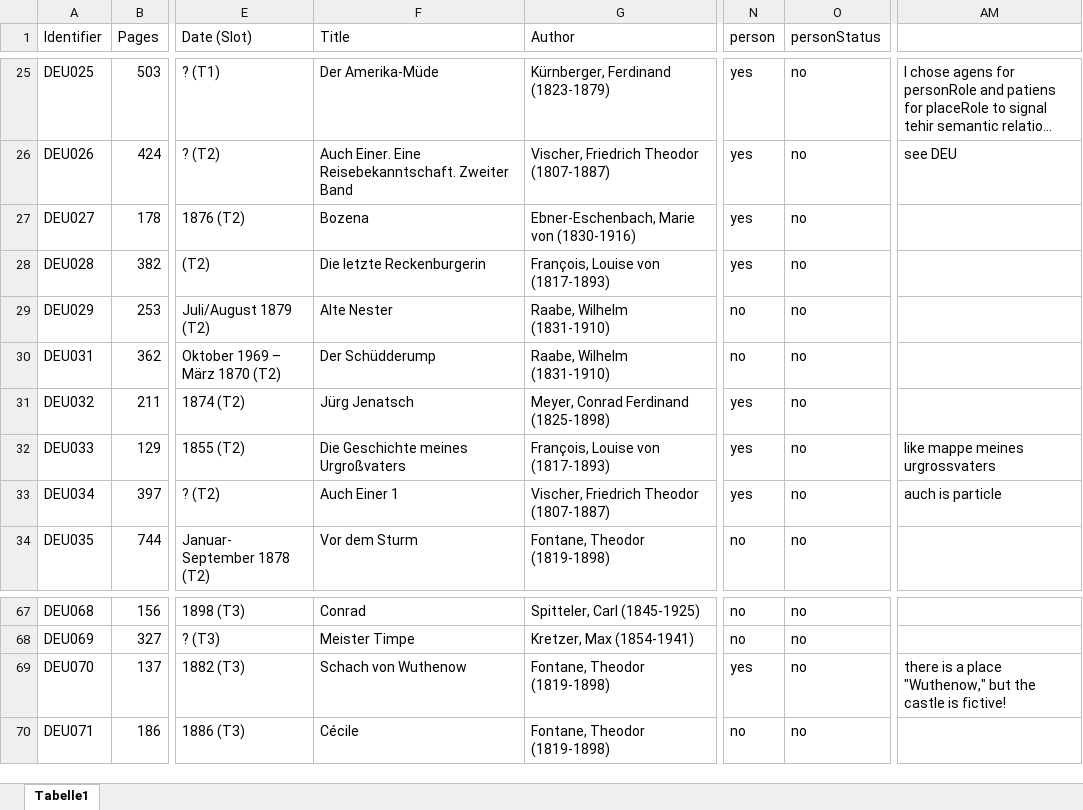
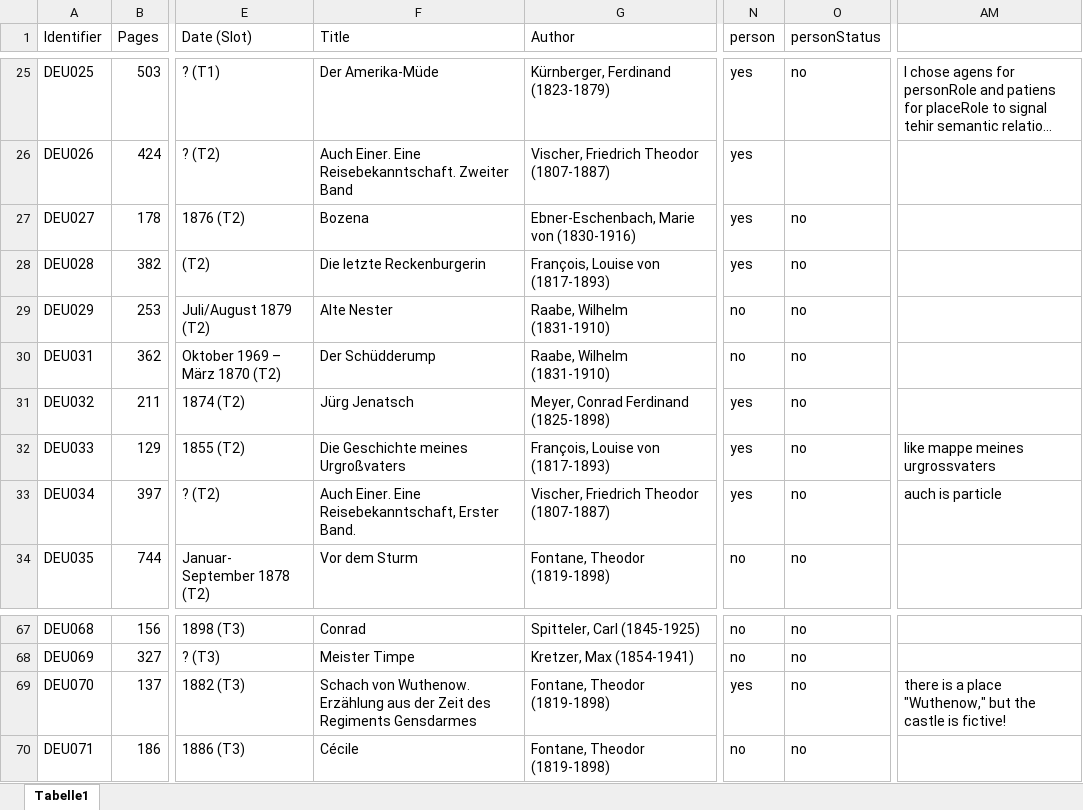
Before and after one commit to distantreading/WG1, an Excel workbook: titlePilotStudy/data/DEU_jbh.xlsx, sheet Tabelle1, drawn as a sheet; only a part is shown, gaps mark what is left out; long unchanged cells end in …; values as stored, in another font and other column widths than the file's, no cell formats; the diff covers the shown part only; the diff names each change by its address in the sheet, - before the commit and + after, or states it on an @@ line.

```diff
--- a/titlePilotStudy/data/DEU_jbh.xlsx (sheet Tabelle1)
+++ b/titlePilotStudy/data/DEU_jbh.xlsx (sheet Tabelle1)
-O26 (personStatus): no
+O26 (personStatus): (empty)
-AM26: see DEU
+AM26: (empty)
-F33 (Title): Auch Einer 1
+F33 (Title): Auch Einer. Eine Reisebekanntschaft, Erster Band.
-F69 (Title): Schach von Wuthenow
+F69 (Title): Schach von Wuthenow. Erzählung aus der Zeit des Regiments Gensdarmes
```
Also changed, not shown: 36 edited cells elsewhere in this sheet, cell formats, 1 other file.
